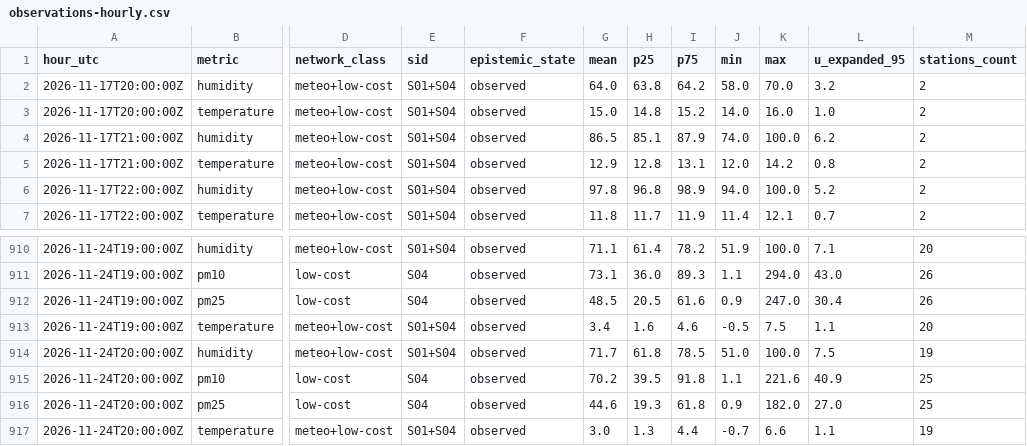
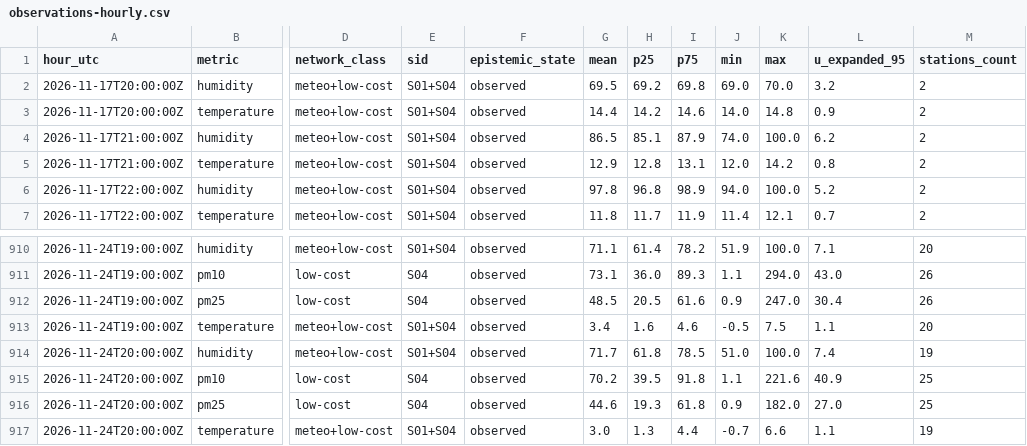
Before and after one commit to 3esign/beops, a CSV file: docs/v2/state/observations-hourly.csv, drawn as a sheet; only a part is shown, gaps mark what is left out; the diff names each change by its address in the sheet, - before the commit and + after, or states it on an @@ line.

Commit message:
Beops V2 state edition

```diff
--- a/docs/v2/state/observations-hourly.csv
+++ b/docs/v2/state/observations-hourly.csv
-G2 (mean): 64.0
+G2 (mean): 69.5
-H2 (p25): 63.8
+H2 (p25): 69.2
-I2 (p75): 64.2
+I2 (p75): 69.8
-J2 (min): 58.0
+J2 (min): 69.0
-G3 (mean): 15.0
+G3 (mean): 14.4
-H3 (p25): 14.8
+H3 (p25): 14.2
-I3 (p75): 15.2
+I3 (p75): 14.6
-K3 (max): 16.0
+K3 (max): 14.8
-L3 (u_expanded_95): 1.0
+L3 (u_expanded_95): 0.9
-L914 (u_expanded_95): 7.5
+L914 (u_expanded_95): 7.4
```
Also changed, not shown: 29 other files.
